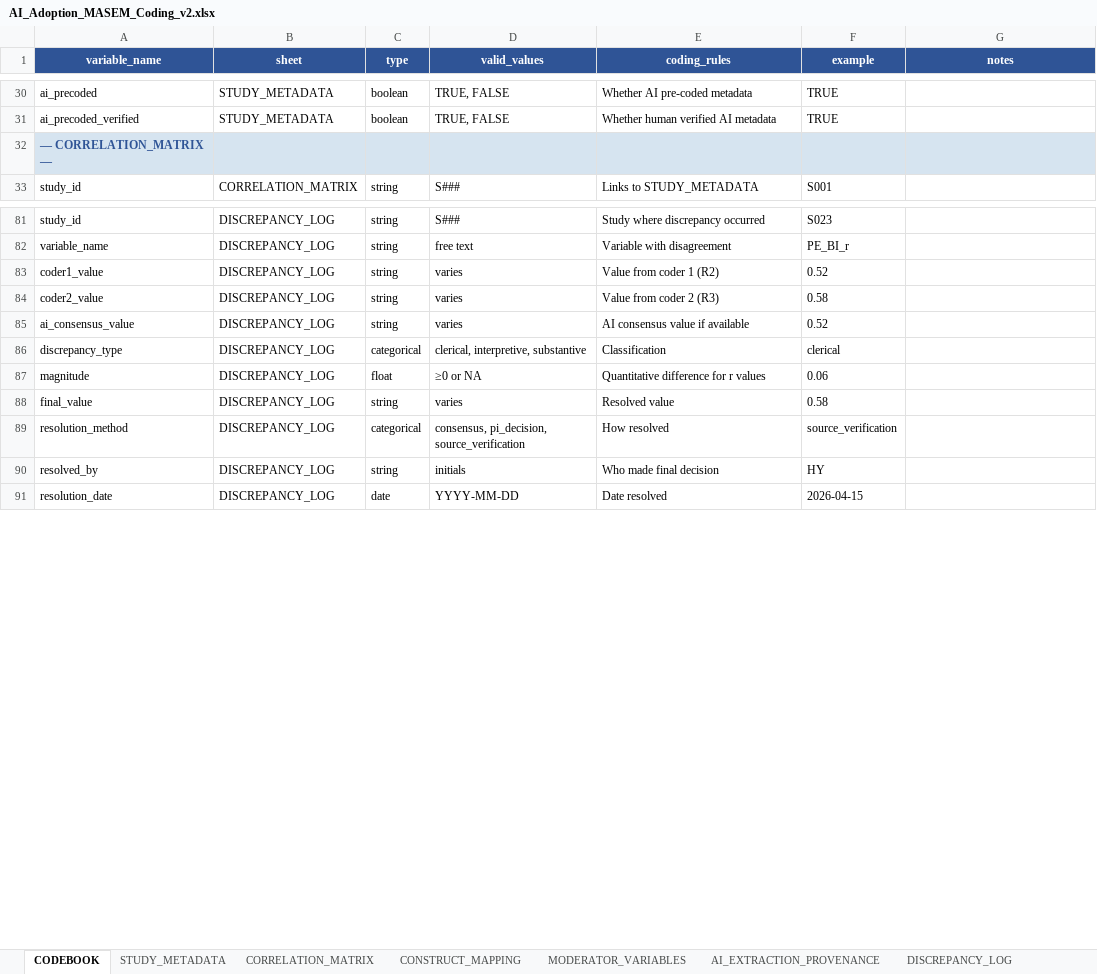
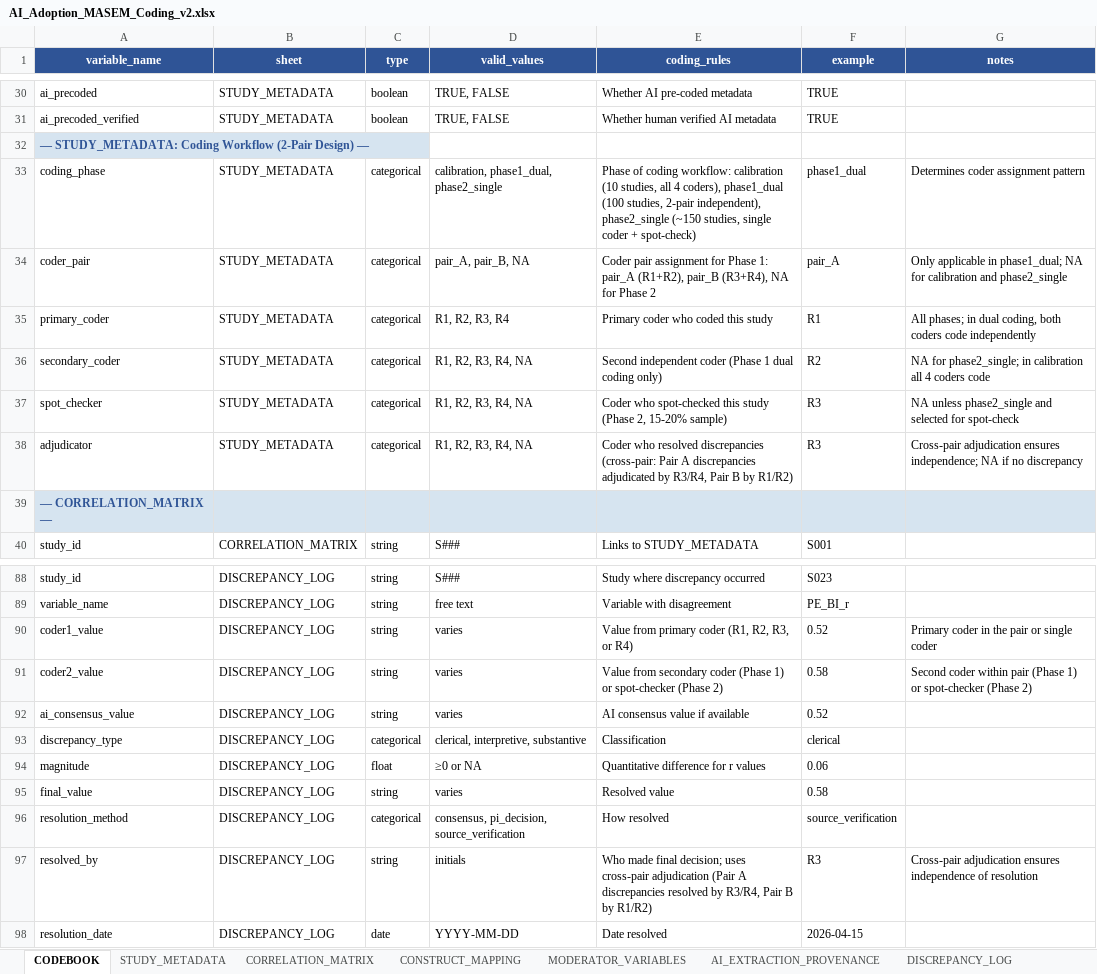
Before and after one commit to HosungYou/jornal_AI-adoption_meta, an Excel workbook: data/04_extraction/AI_Adoption_MASEM_Coding_v2.xlsx, sheet CODEBOOK, drawn as a sheet; only a part is shown, gaps mark what is left out; values as stored, in another font and other column widths than the file's, no borders; addresses are those after the commit; the diff names each change by its address in the sheet, - before the commit and + after, or states it on an @@ line.

```diff
--- a/data/04_extraction/AI_Adoption_MASEM_Coding_v2.xlsx (sheet CODEBOOK)
+++ b/data/04_extraction/AI_Adoption_MASEM_Coding_v2.xlsx (sheet CODEBOOK)
+row 32: — STUDY_METADATA: Coding Workflow (2-Pair Design) —
+row 33: coding_phase | STUDY_METADATA | categorical | calibration, phase1_dual, phase2_single | Phase of coding workflow: calibration (10 studies, all 4 coders), phase1_dual (100 studies, 2-pair independent), phase2_single (~150 studies, single coder + spot-check) | phase1_dual | Determines coder assignment pattern
+row 34: coder_pair | STUDY_METADATA | categorical | pair_A, pair_B, NA | Coder pair assignment for Phase 1: pair_A (R1+R2), pair_B (R3+R4), NA for Phase 2 | pair_A | Only applicable in phase1_dual; NA for calibration and phase2_single
+row 35: primary_coder | STUDY_METADATA | categorical | R1, R2, R3, R4 | Primary coder who coded this study | R1 | All phases; in dual coding, both coders code independently
+row 36: secondary_coder | STUDY_METADATA | categorical | R1, R2, R3, R4, NA | Second independent coder (Phase 1 dual coding only) | R2 | NA for phase2_single; in calibration all 4 coders code
+row 37: spot_checker | STUDY_METADATA | categorical | R1, R2, R3, R4, NA | Coder who spot-checked this study (Phase 2, 15-20% sample) | R3 | NA unless phase2_single and selected for spot-check
+row 38: adjudicator | STUDY_METADATA | categorical | R1, R2, R3, R4, NA | Coder who resolved discrepancies (cross-pair: Pair A discrepancies adjudicated by R3/R4, Pair B by R1/R2) | R3 | Cross-pair adjudication ensures independence; NA if no discrepancy
-E90 (coding_rules): Value from coder 1 (R2)
+E90 (coding_rules): Value from primary coder (R1, R2, R3, or R4)
-G90 (notes): (empty)
+G90 (notes): Primary coder in the pair or single coder
-E91 (coding_rules): Value from coder 2 (R3)
+E91 (coding_rules): Value from secondary coder (Phase 1) or spot-checker (Phase 2)
-G91 (notes): (empty)
+G91 (notes): Second coder within pair (Phase 1) or spot-checker (Phase 2)
-E97 (coding_rules): …made final decision
+E97 (coding_rules): …made final decision; uses cross-pair adjudication (Pair A discrepancies resolved by R3/R4, Pair B by R1/R2)
-F97 (example): HY
+F97 (example): R3
-G97 (notes): (empty)
+G97 (notes): Cross-pair adjudication ensures independence of resolution
```
Also changed, not shown: sheet STUDY_METADATA, 11 other files.
